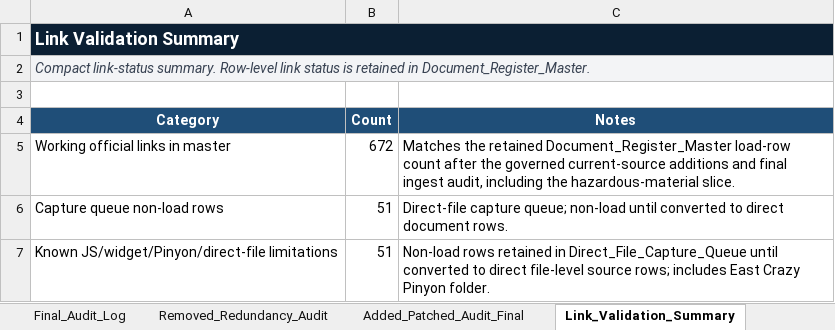
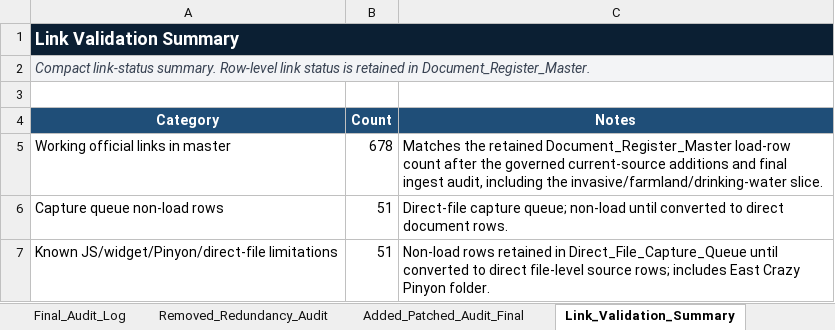
Before and after one commit to chunkstand/r1_EA_compliance, an Excel workbook: usfs_region1_ea_source_register_FINAL_INGEST_READY_2026.xlsx, sheet Link_Validation_Summary, drawn as a sheet; values as stored, in another font and other column widths than the file's, no borders; table styles not drawn; the diff names each change by its address in the sheet, - before the commit and + after, or states it on an @@ line.

Commit message:
Reduce invasive current-source gap

```diff
--- a/usfs_region1_ea_source_register_FINAL_INGEST_READY_2026.xlsx (sheet Link_Validation_Summary)
+++ b/usfs_region1_ea_source_register_FINAL_INGEST_READY_2026.xlsx (sheet Link_Validation_Summary)
-B5 (Count): 672
+B5 (Count): 678
-C5 (Notes): …including the hazardous-material slice.
+C5 (Notes): …including the invasive/farmland/drinking-water slice.
```
Also changed, not shown: sheet Document_Register_Master, sheet Final_Ingest_Certification_2026, sheet Authority_Tier_Index, sheet Codex_Load_Index, sheet Applicability_By_Tier, 14 other files.
